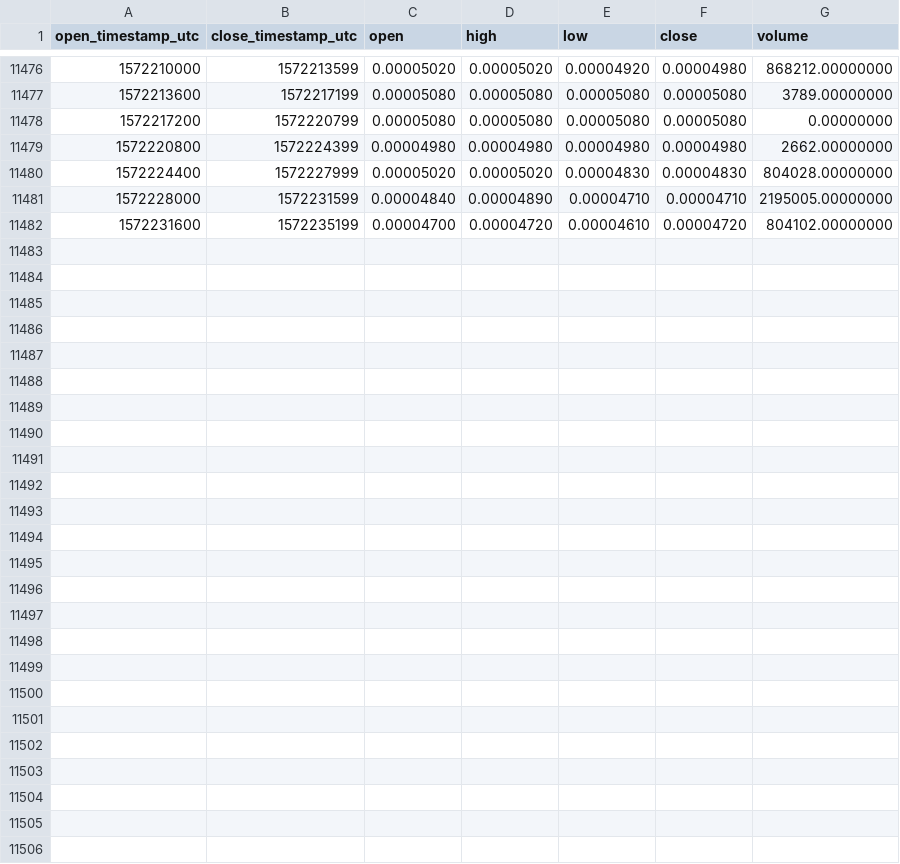
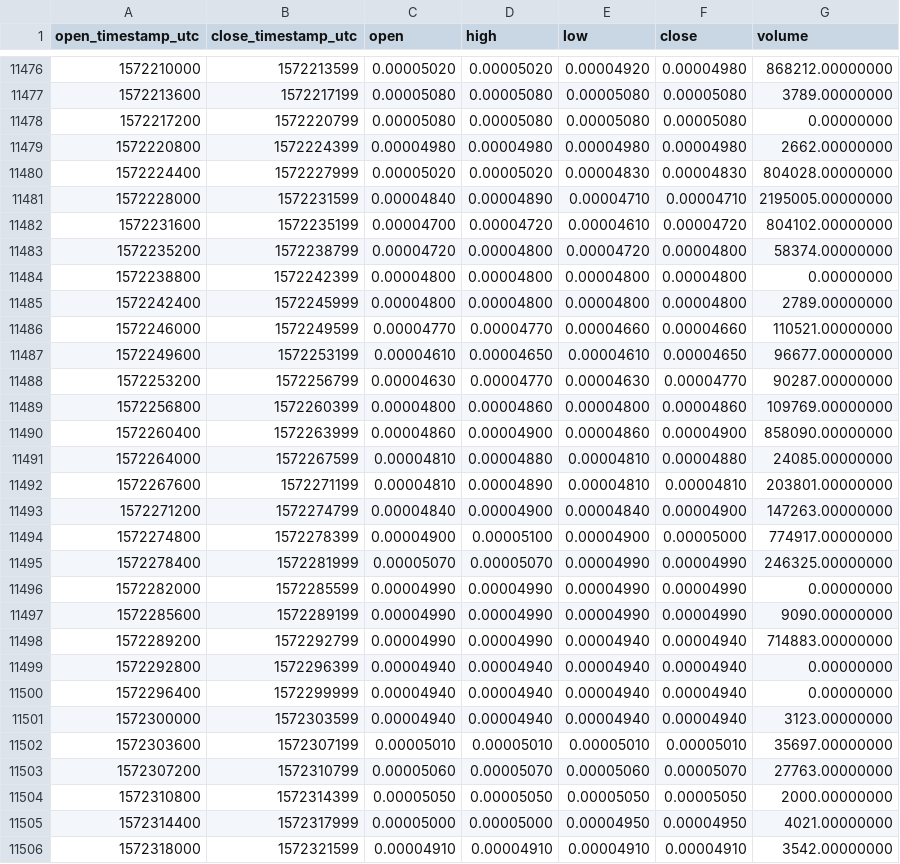
Before and after one commit to cryptobigbro/binance-MFTBNB, a CSV file: binance-MFTBNB-1h.csv, drawn as a sheet; only a part is shown, gaps mark what is left out; the diff names each change by its address in the sheet, - before the commit and + after, or states it on an @@ line.

Commit message:
Update OHLCV data.

```diff
--- a/binance-MFTBNB-1h.csv
+++ b/binance-MFTBNB-1h.csv
+row 11483: 1572235200 | 1572238799 | 0.00004720 | 0.00004800 | 0.00004720 | 0.00004800 | 58374.00000000
+row 11484: 1572238800 | 1572242399 | 0.00004800 | 0.00004800 | 0.00004800 | 0.00004800 | 0.00000000
+row 11485: 1572242400 | 1572245999 | 0.00004800 | 0.00004800 | 0.00004800 | 0.00004800 | 2789.00000000
+row 11486: 1572246000 | 1572249599 | 0.00004770 | 0.00004770 | 0.00004660 | 0.00004660 | 110521.00000000
+row 11487: 1572249600 | 1572253199 | 0.00004610 | 0.00004650 | 0.00004610 | 0.00004650 | 96677.00000000
+row 11488: 1572253200 | 1572256799 | 0.00004630 | 0.00004770 | 0.00004630 | 0.00004770 | 90287.00000000
+row 11489: 1572256800 | 1572260399 | 0.00004800 | 0.00004860 | 0.00004800 | 0.00004860 | 109769.00000000
+row 11490: 1572260400 | 1572263999 | 0.00004860 | 0.00004900 | 0.00004860 | 0.00004900 | 858090.00000000
+row 11491: 1572264000 | 1572267599 | 0.00004810 | 0.00004880 | 0.00004810 | 0.00004880 | 24085.00000000
+row 11492: 1572267600 | 1572271199 | 0.00004810 | 0.00004890 | 0.00004810 | 0.00004810 | 203801.00000000
+row 11493: 1572271200 | 1572274799 | 0.00004840 | 0.00004900 | 0.00004840 | 0.00004900 | 147263.00000000
+row 11494: 1572274800 | 1572278399 | 0.00004900 | 0.00005100 | 0.00004900 | 0.00005000 | 774917.00000000
+row 11495: 1572278400 | 1572281999 | 0.00005070 | 0.00005070 | 0.00004990 | 0.00004990 | 246325.00000000
+row 11496: 1572282000 | 1572285599 | 0.00004990 | 0.00004990 | 0.00004990 | 0.00004990 | 0.00000000
+row 11497: 1572285600 | 1572289199 | 0.00004990 | 0.00004990 | 0.00004990 | 0.00004990 | 9090.00000000
+row 11498: 1572289200 | 1572292799 | 0.00004990 | 0.00004990 | 0.00004940 | 0.00004940 | 714883.00000000
+row 11499: 1572292800 | 1572296399 | 0.00004940 | 0.00004940 | 0.00004940 | 0.00004940 | 0.00000000
+row 11500: 1572296400 | 1572299999 | 0.00004940 | 0.00004940 | 0.00004940 | 0.00004940 | 0.00000000
+row 11501: 1572300000 | 1572303599 | 0.00004940 | 0.00004940 | 0.00004940 | 0.00004940 | 3123.00000000
+row 11502: 1572303600 | 1572307199 | 0.00005010 | 0.00005010 | 0.00005010 | 0.00005010 | 35697.00000000
+row 11503: 1572307200 | 1572310799 | 0.00005060 | 0.00005070 | 0.00005060 | 0.00005070 | 27763.00000000
+row 11504: 1572310800 | 1572314399 | 0.00005050 | 0.00005050 | 0.00005050 | 0.00005050 | 2000.00000000
+row 11505: 1572314400 | 1572317999 | 0.00005000 | 0.00005000 | 0.00004950 | 0.00004950 | 4021.00000000
+row 11506: 1572318000 | 1572321599 | 0.00004910 | 0.00004910 | 0.00004910 | 0.00004910 | 3542.00000000
```
Also changed, not shown: binance-MFTBNB-1d.csv.
